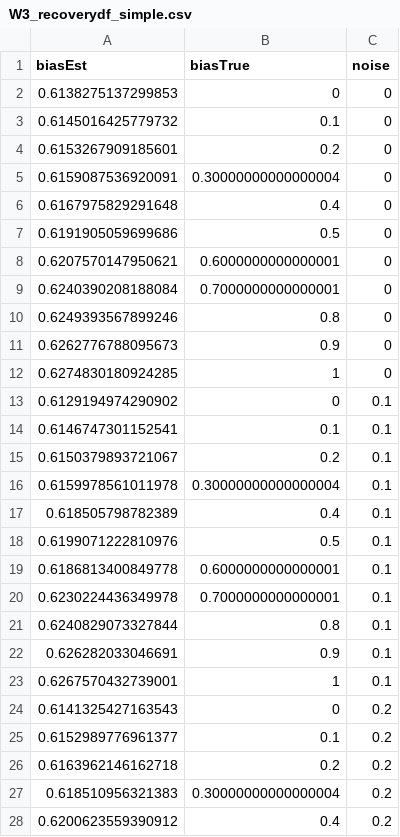
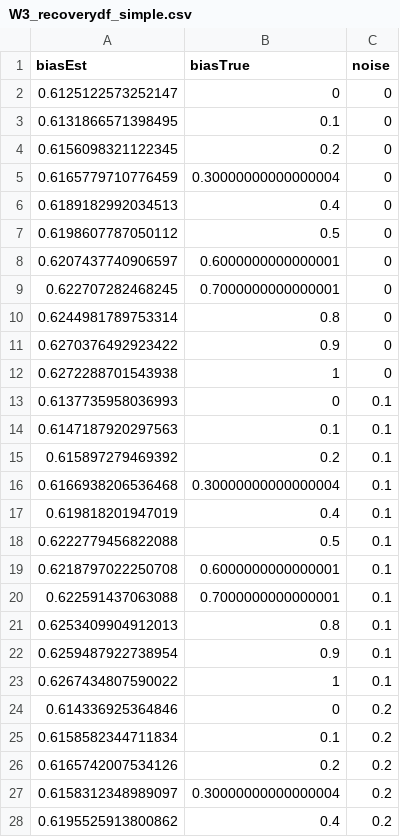
Before and after one commit to julifurjes/ACM_pf2, a CSV file: simdata/W3_recoverydf_simple.csv, drawn as a sheet; only a part is shown; the diff covers the shown part only.

Commit message:
Created alternative data generating function in alternative.Rmd

```diff
--- a/simdata/W3_recoverydf_simple.csv
+++ b/simdata/W3_recoverydf_simple.csv
@@ -1,28 +1,28 @@
 biasEst,biasTrue,noise
-0.6138275137299853,0,0
-0.6145016425779732,0.1,0
-0.6153267909185601,0.2,0
-0.6159087536920091,0.30000000000000004,0
-0.6167975829291648,0.4,0
-0.6191905059699686,0.5,0
-0.6207570147950621,0.6000000000000001,0
-0.6240390208188084,0.7000000000000001,0
-0.6249393567899246,0.8,0
-0.6262776788095673,0.9,0
-0.6274830180924285,1,0
-0.6129194974290902,0,0.1
-0.6146747301152541,0.1,0.1
-0.6150379893721067,0.2,0.1
-0.6159978561011978,0.30000000000000004,0.1
-0.618505798782389,0.4,0.1
-0.6199071222810976,0.5,0.1
-0.6186813400849778,0.6000000000000001,0.1
-0.6230224436349978,0.7000000000000001,0.1
-0.6240829073327844,0.8,0.1
-0.626282033046691,0.9,0.1
-0.6267570432739001,1,0.1
-0.6141325427163543,0,0.2
-0.6152989776961377,0.1,0.2
-0.6163962146162718,0.2,0.2
-0.618510956321383,0.30000000000000004,0.2
-0.6200623559390912,0.4,0.2
+0.6125122573252147,0,0
+0.6131866571398495,0.1,0
+0.6156098321122345,0.2,0
+0.6165779710776459,0.30000000000000004,0
+0.6189182992034513,0.4,0
+0.6198607787050112,0.5,0
+0.6207437740906597,0.6000000000000001,0
+0.622707282468245,0.7000000000000001,0
+0.6244981789753314,0.8,0
+0.6270376492923422,0.9,0
+0.6272288701543938,1,0
+0.6137735958036993,0,0.1
+0.6147187920297563,0.1,0.1
+0.615897279469392,0.2,0.1
+0.6166938206536468,0.30000000000000004,0.1
+0.619818201947019,0.4,0.1
+0.6222779456822088,0.5,0.1
+0.6218797022250708,0.6000000000000001,0.1
+0.622591437063088,0.7000000000000001,0.1
+0.6253409904912013,0.8,0.1
+0.6259487922738954,0.9,0.1
+0.6267434807590022,1,0.1
+0.614336925364846,0,0.2
+0.6158582344711834,0.1,0.2
+0.6165742007534126,0.2,0.2
+0.6158312348989097,0.30000000000000004,0.2
+0.6195525913800862,0.4,0.2
```
Also changed, not shown: 39 edited cells elsewhere in this file, 4 other files.
